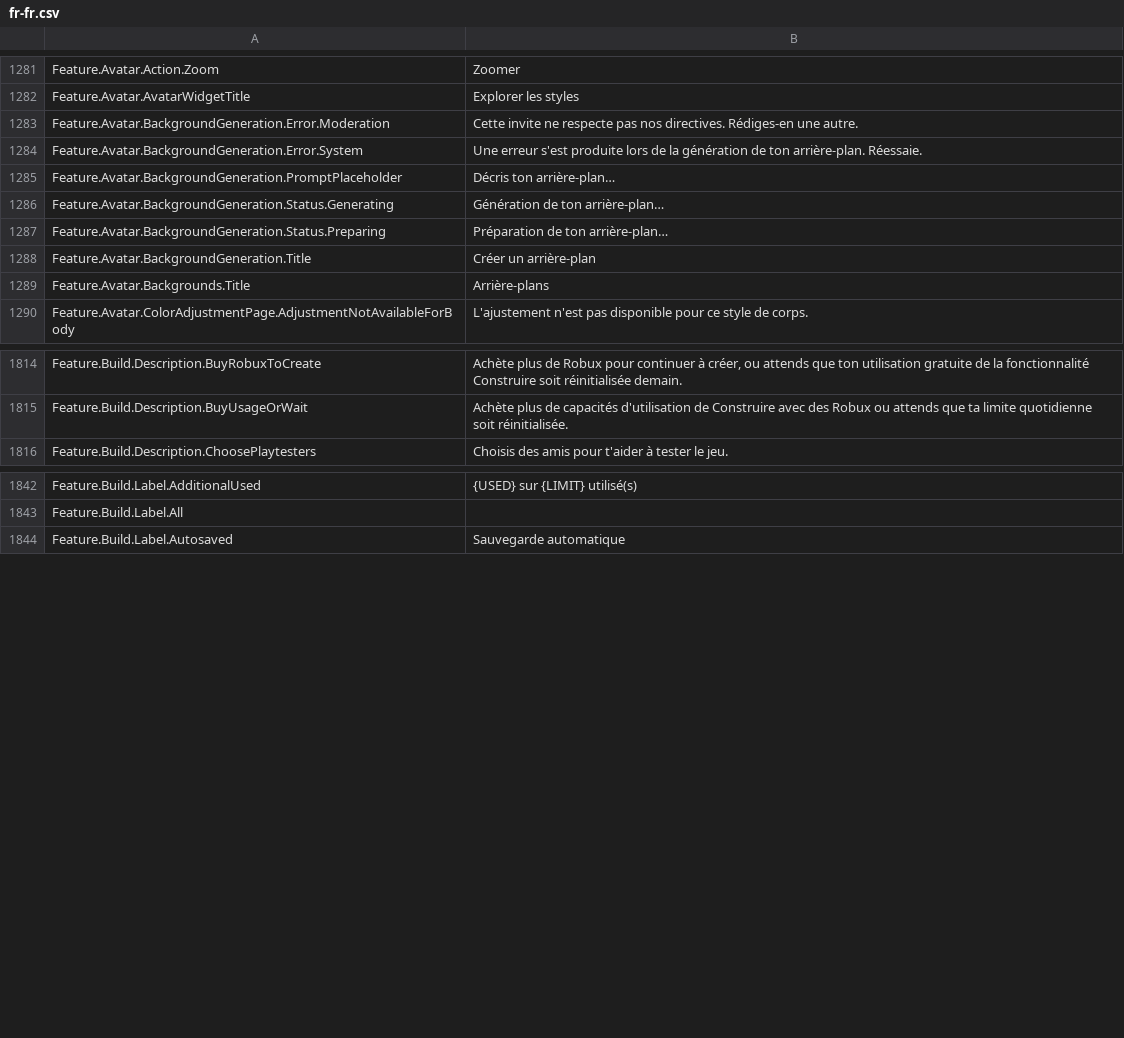
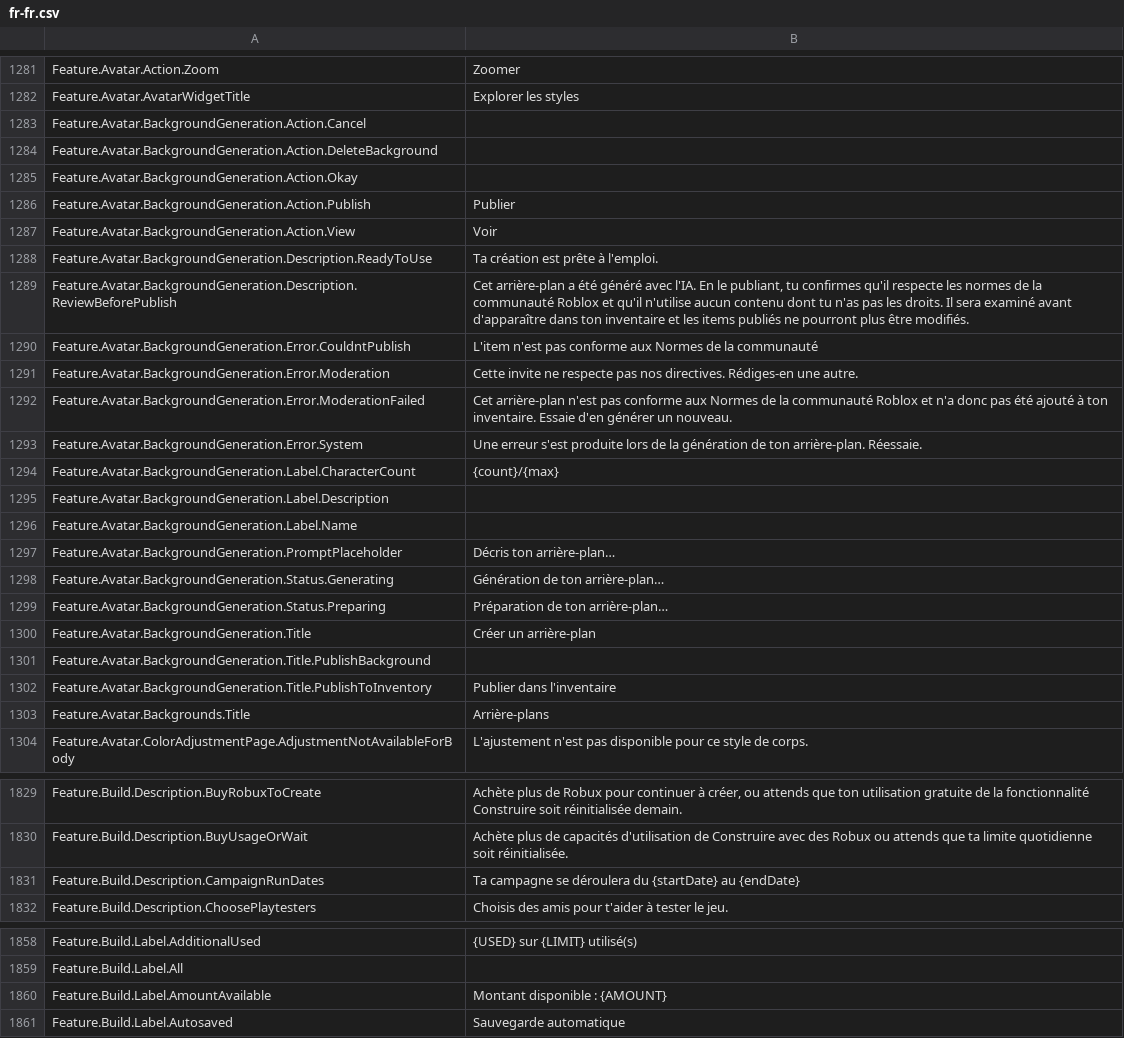
Before and after one commit to EliCauvert/Roblox-Datamining, a CSV file: InExperience/Locales/Common/fr-fr.csv, drawn as a sheet; only a part is shown, gaps mark what is left out; the diff covers the shown part only; the diff names each change by its address in the sheet, - before the commit and + after, or states it on an @@ line.

```diff
--- a/InExperience/Locales/Common/fr-fr.csv
+++ b/InExperience/Locales/Common/fr-fr.csv
+row 1283: Feature.Avatar.BackgroundGeneration.Action.Cancel
+row 1284: Feature.Avatar.BackgroundGeneration.Action.DeleteBackground
+row 1285: Feature.Avatar.BackgroundGeneration.Action.Okay
+row 1286: Feature.Avatar.BackgroundGeneration.Action.Publish | Publier
+row 1287: Feature.Avatar.BackgroundGeneration.Action.View | Voir
+row 1288: Feature.Avatar.BackgroundGeneration.Description.ReadyToUse | Ta création est prête à l'emploi.
+row 1289: Feature.Avatar.BackgroundGeneration.Description.ReviewBeforePublish | Cet arrière-plan a été généré avec l'IA. En le publiant, tu confirmes qu'il respecte les normes de la communauté Roblox et qu'il n'utilise aucun contenu dont tu n'as pas les droits. Il sera examiné avant d'apparaître dans ton inventaire et les items publiés ne pourront plus être modifiés.
+row 1290: Feature.Avatar.BackgroundGeneration.Error.CouldntPublish | L'item n'est pas conforme aux Normes de la communauté
+row 1292: Feature.Avatar.BackgroundGeneration.Error.ModerationFailed | Cet arrière-plan n'est pas conforme aux Normes de la communauté Roblox et n'a donc pas été ajouté à ton inventaire. Essaie d'en générer un nouveau.
+row 1294: Feature.Avatar.BackgroundGeneration.Label.CharacterCount | {count}/{max}
+row 1295: Feature.Avatar.BackgroundGeneration.Label.Description
+row 1296: Feature.Avatar.BackgroundGeneration.Label.Name
+row 1301: Feature.Avatar.BackgroundGeneration.Title.PublishBackground
+row 1302: Feature.Avatar.BackgroundGeneration.Title.PublishToInventory | Publier dans l'inventaire
+row 1831: Feature.Build.Description.CampaignRunDates | Ta campagne se déroulera du {startDate} au {endDate}
+row 1860: Feature.Build.Label.AmountAvailable | Montant disponible : {AMOUNT}
```
Also changed, not shown: 3 added rows and 2 edited cells elsewhere in this file, InExperience/Locales/Common/ar-001.csv, InExperience/Locales/Common/hi-in.csv, 31 other files.
